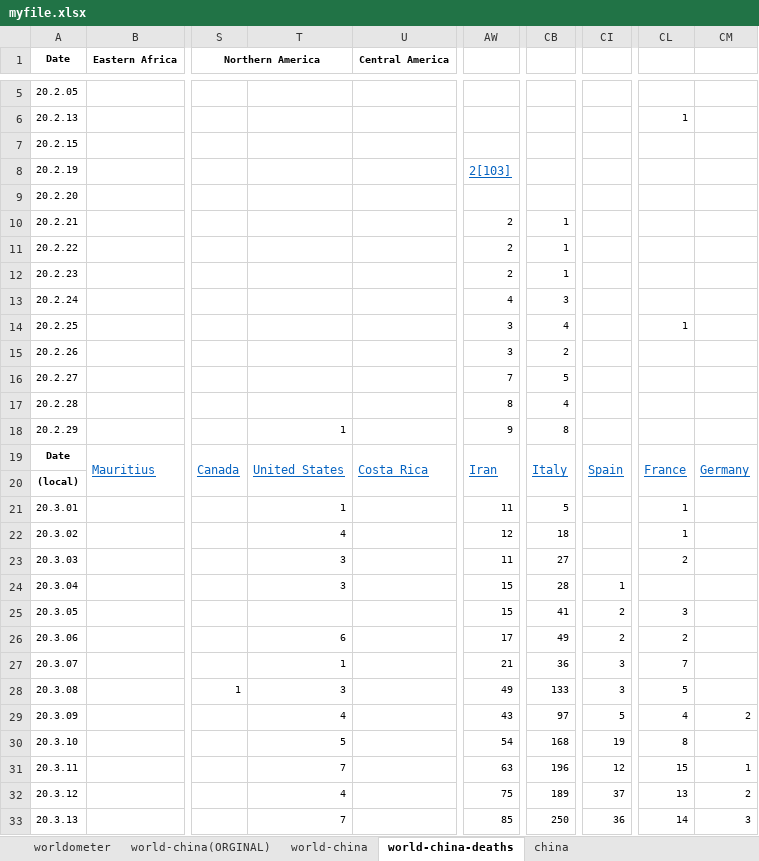
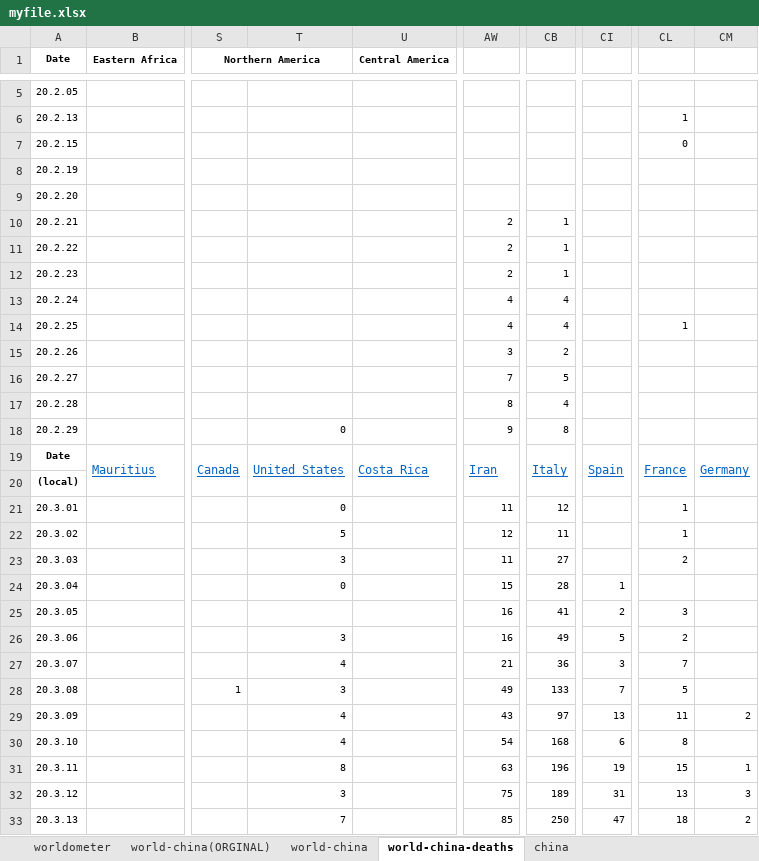
Before and after one commit to jordanesmith/coronavirus_analysis, an Excel workbook: myfile.xlsx, sheet world-china-deaths, drawn as a sheet; only a part is shown, gaps mark what is left out; values as stored, in another font and other column widths than the file's, no borders; the diff covers the shown part only; the diff names each change by its address in the sheet, - before the commit and + after, or states it on an @@ line.

```diff
--- a/myfile.xlsx (sheet world-china-deaths)
+++ b/myfile.xlsx (sheet world-china-deaths)
-CL7: (empty)
+CL7: 0
-AW8: 2[103]
+AW8: (empty)
-CB13: 3
+CB13: 4
-AW14: 3
+AW14: 4
-T18: 1
+T18: 0
-T21: 1
+T21: 0
-CB21: 5
+CB21: 12
-T22: 4
+T22: 5
-CB22: 18
+CB22: 11
-T24: 3
+T24: 0
-AW25: 15
+AW25: 16
-T26: 6
+T26: 3
-AW26: 17
+AW26: 16
-CI26: 2
+CI26: 5
-T27: 1
+T27: 4
-CI28: 3
+CI28: 7
-CI29: 5
+CI29: 13
-CL29: 4
+CL29: 11
-T30: 5
+T30: 4
-CI30: 19
+CI30: 6
-T31: 7
+T31: 8
-CI31: 12
+CI31: 19
-T32: 4
+T32: 3
-CI32: 37
+CI32: 31
-CM32: 2
+CM32: 3
-CI33: 36
+CI33: 47
-CL33: 14
+CL33: 18
-CM33: 3
+CM33: 2
```
Also changed, not shown: 1 added row, 17 edited cells and cell formats elsewhere in this sheet, sheet world-china, 1 other file.
